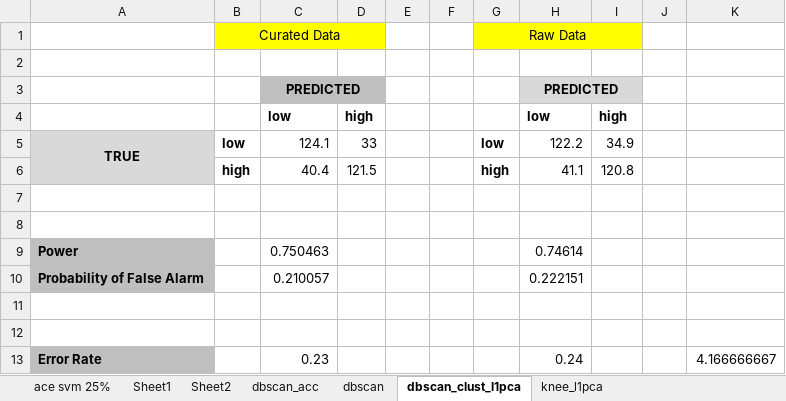
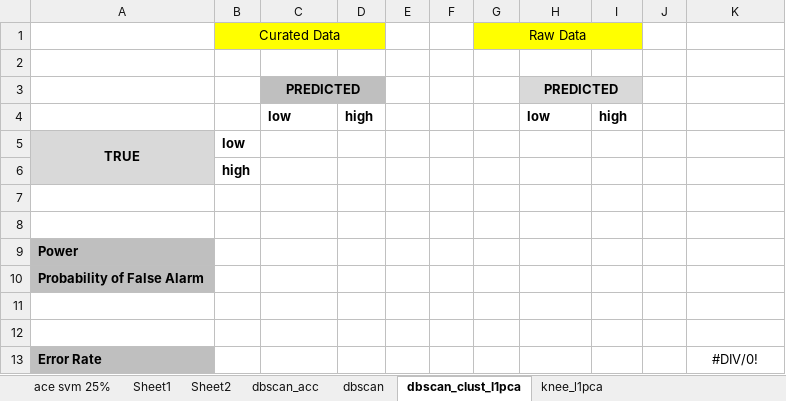
Before and after one commit to shrutishuklas/Daily_Weather, an Excel workbook: weatherrankfilter_dbscan.xlsx, sheet dbscan_clust_l1pca, drawn as a sheet; values as stored, in another font and other column widths than the file's, no borders; removed rows and columns are numbered as before the commit, all else as after; the diff names each change by its address in the sheet, - before the commit and + after, or states it on an @@ line.

```diff
--- a/weatherrankfilter_dbscan.xlsx (sheet dbscan_clust_l1pca)
+++ b/weatherrankfilter_dbscan.xlsx (sheet dbscan_clust_l1pca)
-row 5: TRUE | low | 124.1 | 33 |  |  | low | 122.2 | 34.9
-row 6:  | high | 40.4 | 121.5 |  |  | high | 41.1 | 120.8
+row 5: TRUE | low
+row 6:  | high
-C9: 0.750463
+C9: (empty)
-H9: 0.74614
+H9: (empty)
-C10: 0.210057
+C10: (empty)
-H10: 0.222151
+H10: (empty)
-row 13: Error Rate |  | 0.23 |  |  |  |  | 0.24 |  |  | 4.166666667
+row 13: Error Rate |  |  |  |  |  |  |  |  |  | #DIV/0!
```
Also changed, not shown: sheet knee_l1pca, 12 other files.
